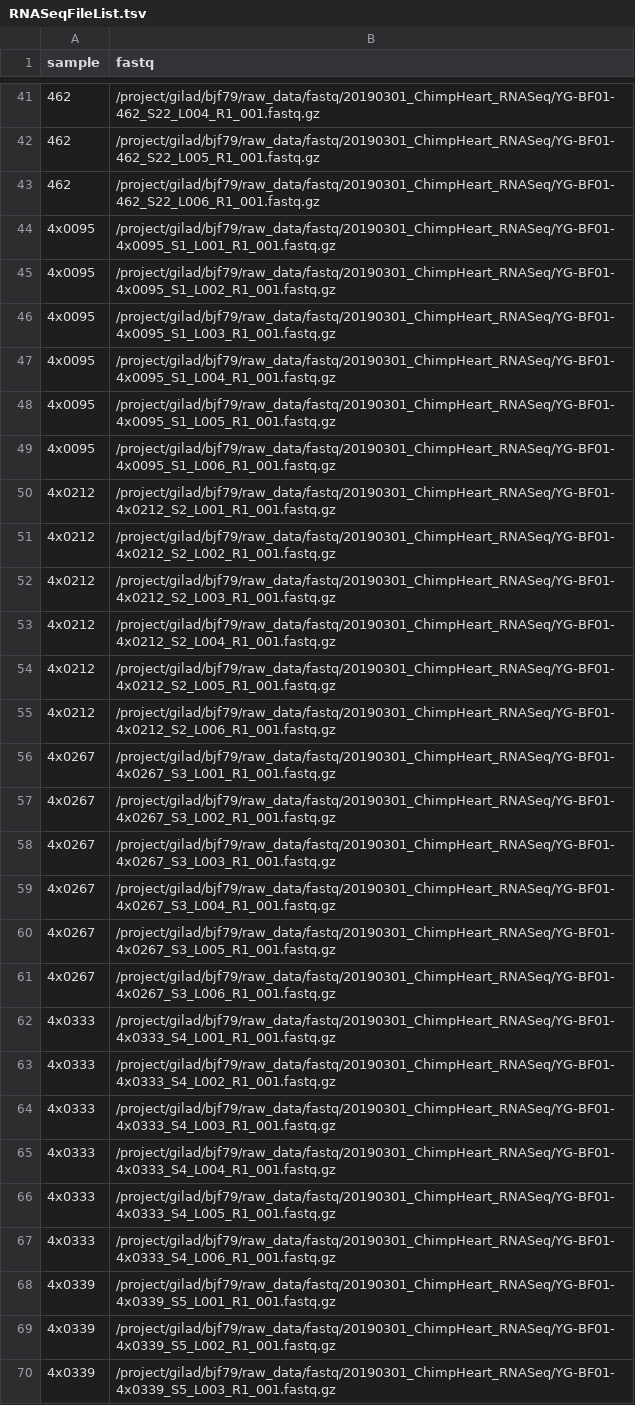
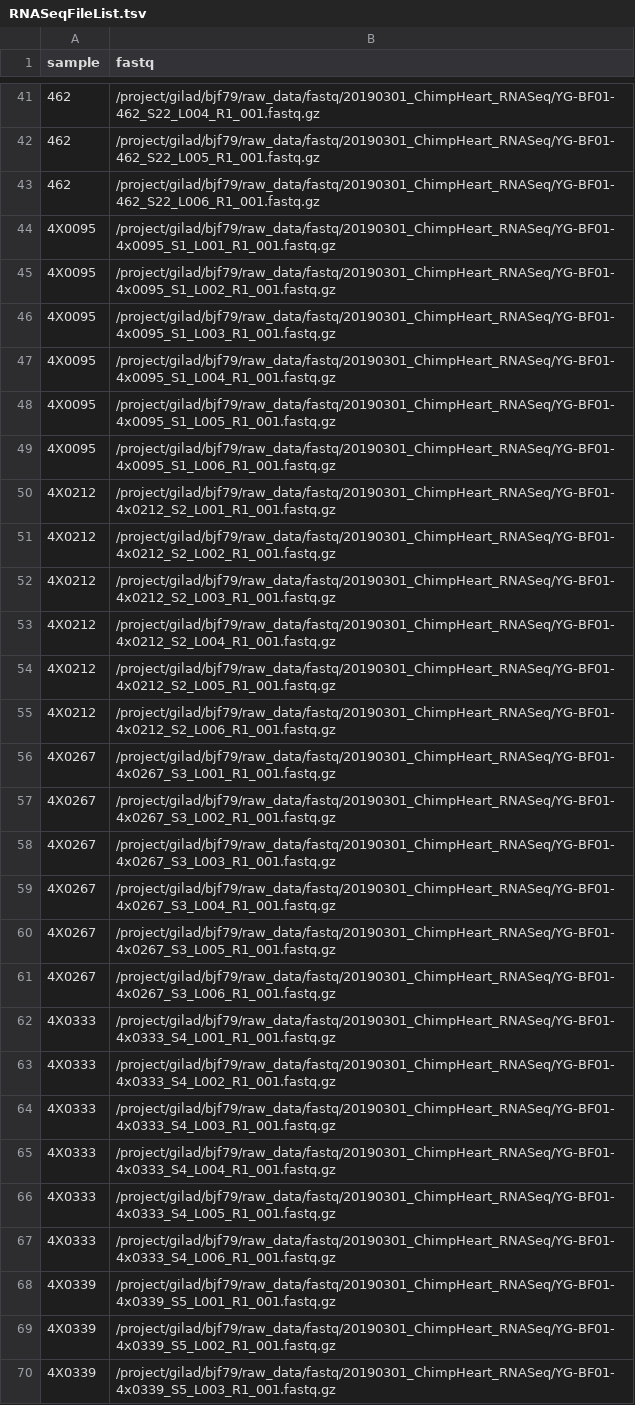
Before and after one commit to bfairkun/Comparative_eQTL, a TSV file: code/snakemake_workflow/RNASeqFileList.tsv, drawn as a sheet; only a part is shown, gaps mark what is left out; the diff covers the shown part only; the diff names each change by its address in the sheet, - before the commit and + after, or states it on an @@ line.

Commit message:
Fixed RNAseq Data sample labels

```diff
--- a/code/snakemake_workflow/RNASeqFileList.tsv
+++ b/code/snakemake_workflow/RNASeqFileList.tsv
-A44:A49 (sample): 4x0095
+A44:A49 (sample): 4X0095
-A50:A55 (sample): 4x0212
+A50:A55 (sample): 4X0212
-A56:A61 (sample): 4x0267
+A56:A61 (sample): 4X0267
-A62:A67 (sample): 4x0333
+A62:A67 (sample): 4X0333
-A68:A70 (sample): 4x0339
+A68:A70 (sample): 4X0339
```
Also changed, not shown: 21 edited cells elsewhere in this file, 5 other files.
